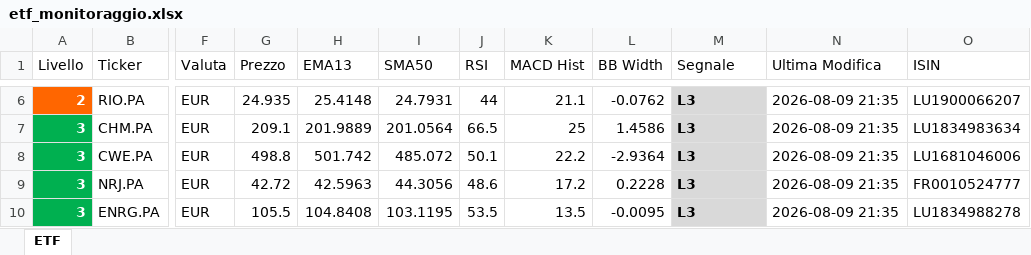
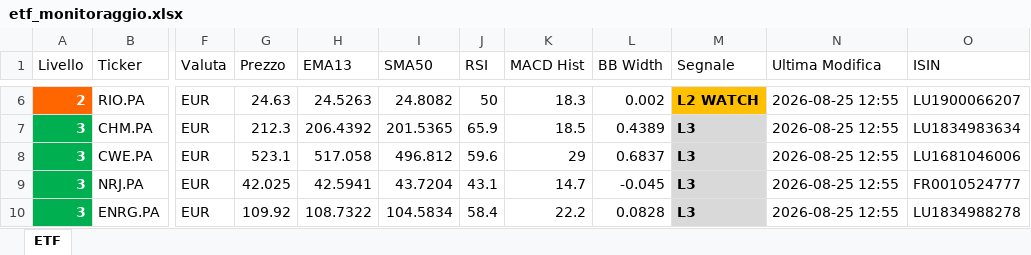
Before and after one commit to pimpy67/etf-monitor-system, an Excel workbook: etf_monitoraggio.xlsx, sheet ETF, drawn as a sheet; only a part is shown, gaps mark what is left out; values as stored, in another font and other column widths than the file's, no borders; the diff covers the shown part only; the diff names each change by its address in the sheet, - before the commit and + after, or states it on an @@ line.

```diff
--- a/etf_monitoraggio.xlsx (sheet ETF)
+++ b/etf_monitoraggio.xlsx (sheet ETF)
-G6 (Prezzo): 24.935
+G6 (Prezzo): 24.63
-H6 (EMA13): 25.4148
+H6 (EMA13): 24.5263
-I6 (SMA50): 24.7931
+I6 (SMA50): 24.8082
-J6 (RSI): 44
+J6 (RSI): 50
-K6 (MACD Hist): 21.1
+K6 (MACD Hist): 18.3
-L6 (BB Width): -0.0762
+L6 (BB Width): 0.002
-M6 (Segnale): L3
+M6 (Segnale): L2 WATCH
-M6 fill: #D9D9D9
+M6 fill: #FFC000
-N6:N10 (Ultima Modifica): 2026-08-09 21:35
+N6:N10 (Ultima Modifica): 2026-08-25 12:55
-G7 (Prezzo): 209.1
+G7 (Prezzo): 212.3
-H7 (EMA13): 201.9889
+H7 (EMA13): 206.4392
-I7 (SMA50): 201.0564
+I7 (SMA50): 201.5365
-J7 (RSI): 66.5
+J7 (RSI): 65.9
-K7 (MACD Hist): 25
+K7 (MACD Hist): 18.5
-L7 (BB Width): 1.4586
+L7 (BB Width): 0.4389
-G8 (Prezzo): 498.8
+G8 (Prezzo): 523.1
-H8 (EMA13): 501.742
+H8 (EMA13): 517.058
-I8 (SMA50): 485.072
+I8 (SMA50): 496.812
-J8 (RSI): 50.1
+J8 (RSI): 59.6
-K8 (MACD Hist): 22.2
+K8 (MACD Hist): 29
-L8 (BB Width): -2.9364
+L8 (BB Width): 0.6837
-G9 (Prezzo): 42.72
+G9 (Prezzo): 42.025
-H9 (EMA13): 42.5963
+H9 (EMA13): 42.5941
-I9 (SMA50): 44.3056
+I9 (SMA50): 43.7204
-J9 (RSI): 48.6
+J9 (RSI): 43.1
-K9 (MACD Hist): 17.2
+K9 (MACD Hist): 14.7
-L9 (BB Width): 0.2228
+L9 (BB Width): -0.045
-G10 (Prezzo): 105.5
+G10 (Prezzo): 109.92
-H10 (EMA13): 104.8408
+H10 (EMA13): 108.7322
-I10 (SMA50): 103.1195
+I10 (SMA50): 104.5834
-J10 (RSI): 53.5
+J10 (RSI): 58.4
-K10 (MACD Hist): 13.5
+K10 (MACD Hist): 22.2
-L10 (BB Width): -0.0095
+L10 (BB Width): 0.0828
```
Also changed, not shown: 1 added row, 1 removed row, 1594 edited cells and cell formats elsewhere in this sheet, 1 other file.
